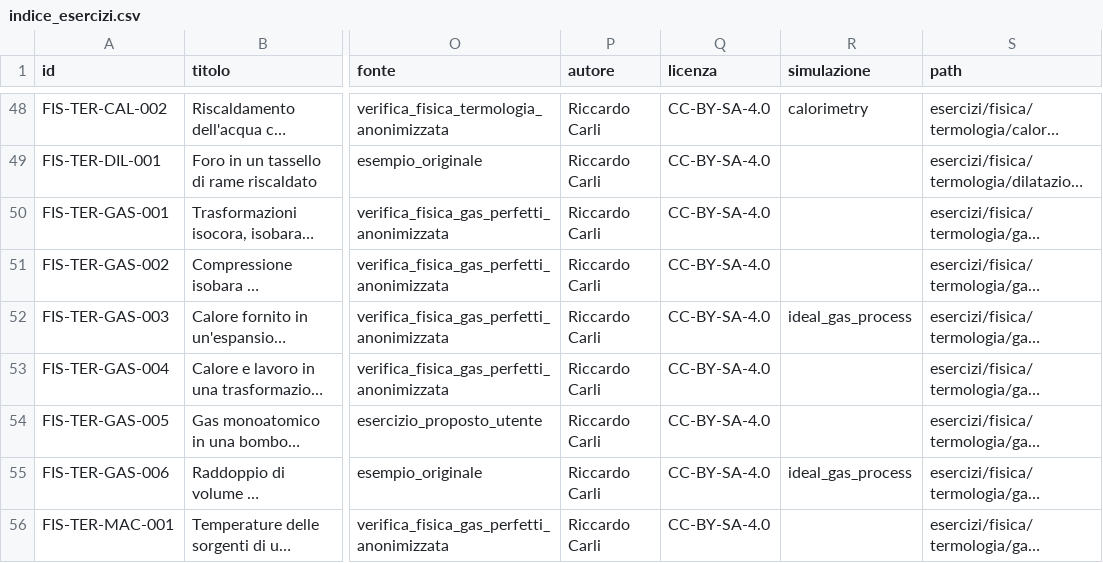
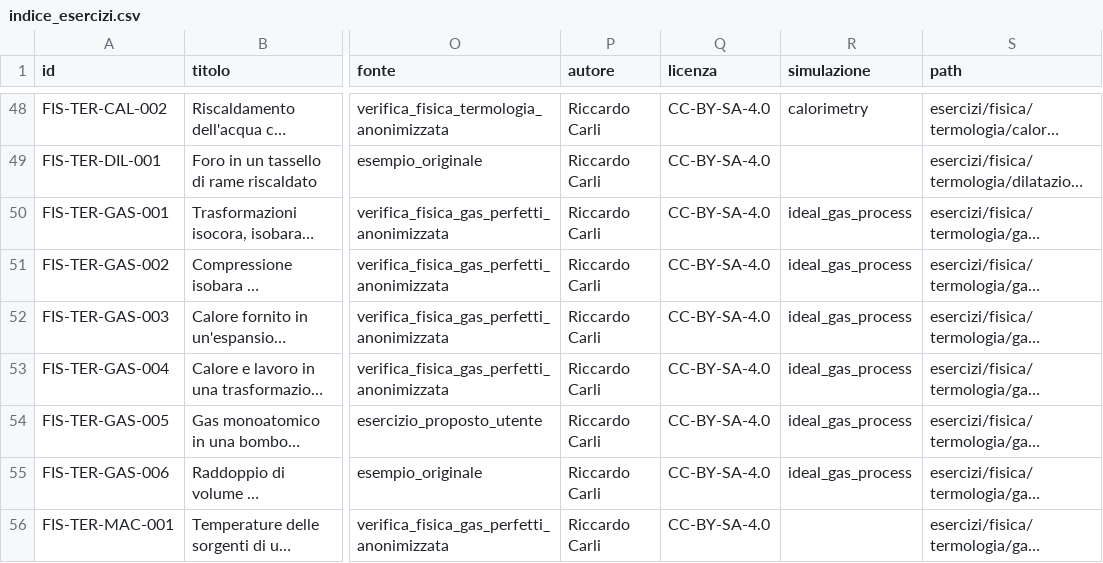
Before and after one commit to IIS-Severi-Correnti/exergo, a CSV file: metadata/indice_esercizi.csv, drawn as a sheet; only a part is shown, gaps mark what is left out; long unchanged cells end in …; the diff names each change by its address in the sheet, - before the commit and + after, or states it on an @@ line.

Commit message:
Complete ideal gas simulations across all gas exercises (#17)
Extend ideal_gas_process from reversible isothermal expansion to a five-model thermodynamic engine and connect all six gas-perfect exercises. Add process comparison, piecewise isobaric/isothermal paths, normalized cycles and rigid monoatomic isochoric heating while preserving legacy isothermal behavior, explicitly avoiding invented absolute state data, and covering numerical/config/site/browser/mobile/reduced-motion/LaTeX regressions.

```diff
--- a/metadata/indice_esercizi.csv
+++ b/metadata/indice_esercizi.csv
-R50:R51 (simulazione): (empty)
+R50:R51 (simulazione): ideal_gas_process
-R53:R54 (simulazione): (empty)
+R53:R54 (simulazione): ideal_gas_process
```
Also changed, not shown: metadata/simulation_coverage.csv, 19 other files.
